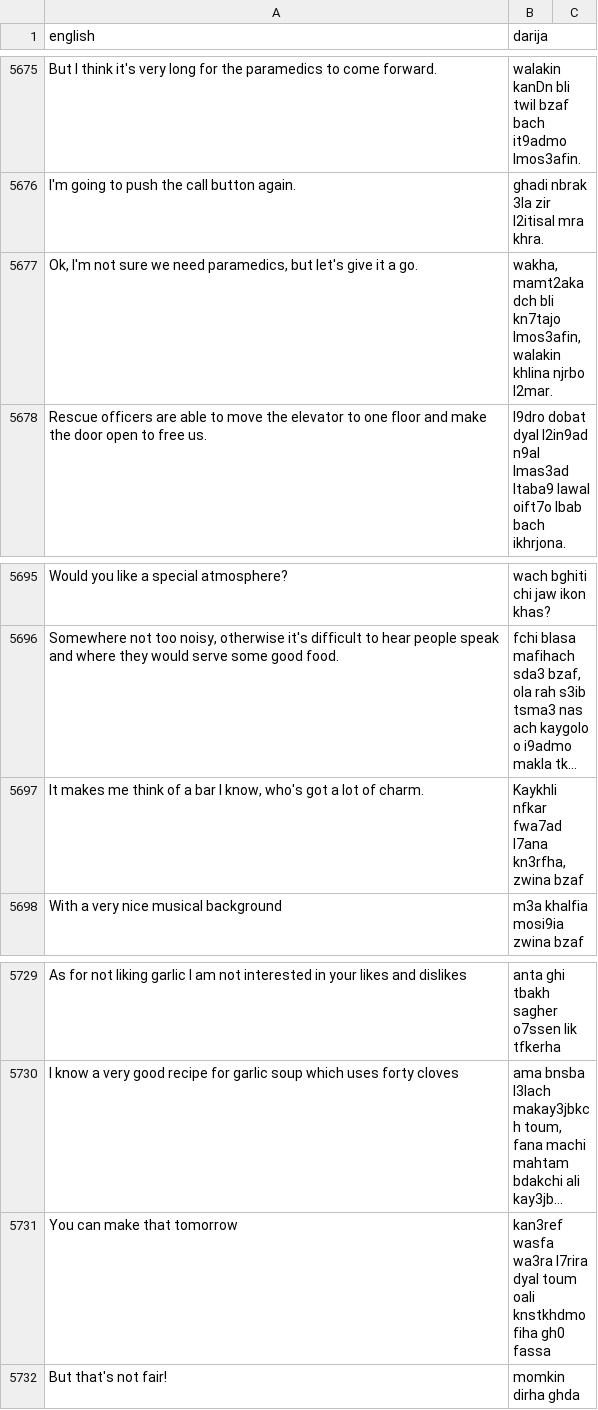
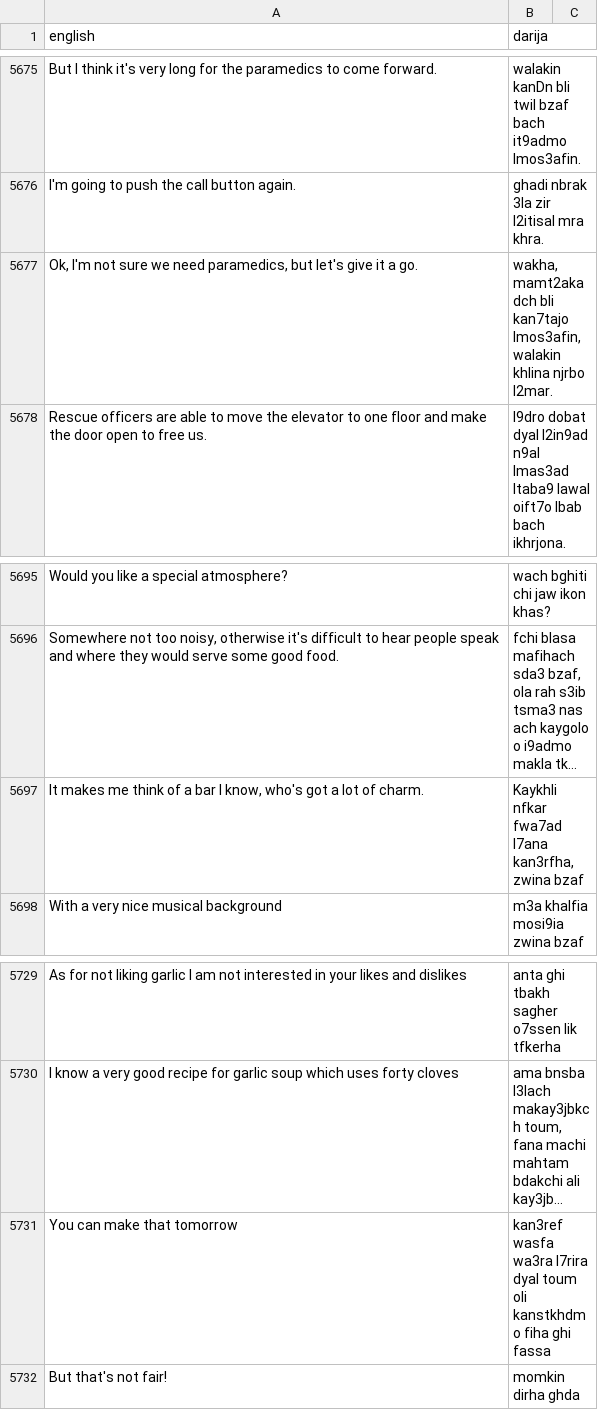
Before and after one commit to darija-open-dataset/dataset, a CSV file: sentences.csv, drawn as a sheet; only a part is shown, gaps mark what is left out; long unchanged cells end in …; the diff covers the shown part only; the diff names each change by its address in the sheet, - before the commit and + after, or states it on an @@ line.

```diff
--- a/sentences.csv
+++ b/sentences.csv
-B5677 (darija): …mamt2akadch bli kn7tajo lmos3afin,walakin khlina…
+B5677 (darija): …mamt2akadch bli kan7tajo lmos3afin,walakin khlina…
-B5697 (darija): …fwa7ad l7ana kn3rfha, zwina bzaf
+B5697 (darija): …fwa7ad l7ana kan3rfha, zwina bzaf
-B5731 (darija): …dyal toum oali knstkhdmo fiha gh0 fassa
+B5731 (darija): …dyal toum oli kanstkhdmo fiha ghi fassa
```
Also changed, not shown: 16 edited cells elsewhere in this file.
